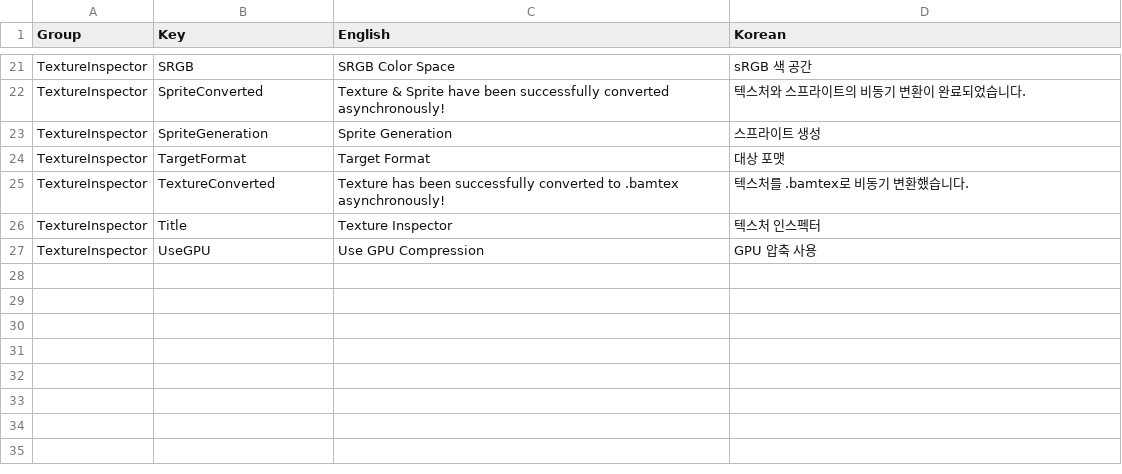
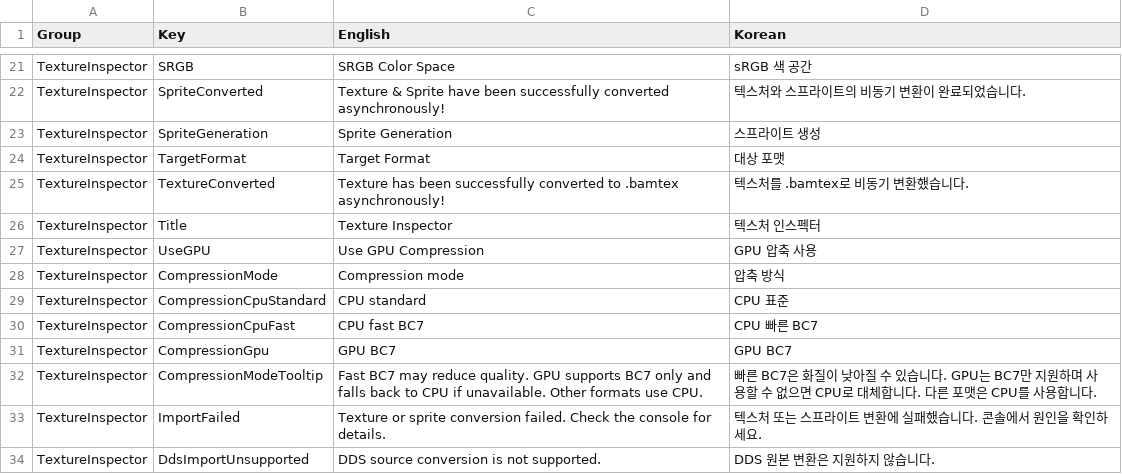
Before and after one commit to Bamtoliya/BamEngine, a CSV file: Editor/Resources/Data/Localization/Editor.TextureInspector.csv, drawn as a sheet; only a part is shown, gaps mark what is left out.

```diff
--- a/Editor/Resources/Data/Localization/Editor.TextureInspector.csv
+++ b/Editor/Resources/Data/Localization/Editor.TextureInspector.csv
@@ -27 +27,8 @@ TextureInspector,Title,Texture Inspector,텍스처 인스펙터
 TextureInspector,UseGPU,Use GPU Compression,GPU 압축 사용
+TextureInspector,CompressionMode,Compression mode,압축 방식
+TextureInspector,CompressionCpuStandard,CPU standard,CPU 표준
+TextureInspector,CompressionCpuFast,CPU fast BC7,CPU 빠른 BC7
+TextureInspector,CompressionGpu,GPU BC7,GPU BC7
+TextureInspector,CompressionModeTooltip,Fast BC7 may reduce quality. GPU supports BC7 only and falls back to CPU if unavailable. Other formats use CPU.,빠른 BC7은 화질이 낮아질 수 있습니다. GPU는 BC7만 지원하며 사용할 수 없으면 CPU로 대체합니다. 다른 포맷은 CPU를 사용합니다.
+TextureInspector,ImportFailed,Texture or sprite conversion failed. Check the console for details.,텍스처 또는 스프라이트 변환에 실패했습니다. 콘솔에서 원인을 확인하세요.
+TextureInspector,DdsImportUnsupported,DDS source conversion is not supported.,DDS 원본 변환은 지원하지 않습니다.
```
Also changed, not shown: Editor/Resources/Data/Localization/Editor.ModelImport.csv, 29 other files.
